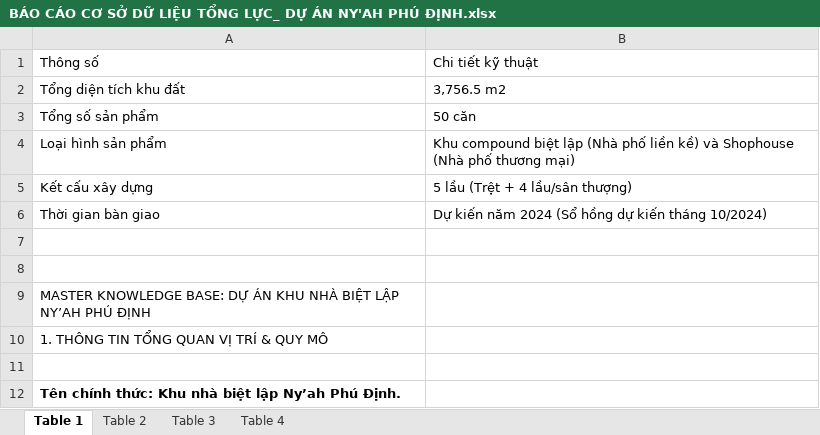
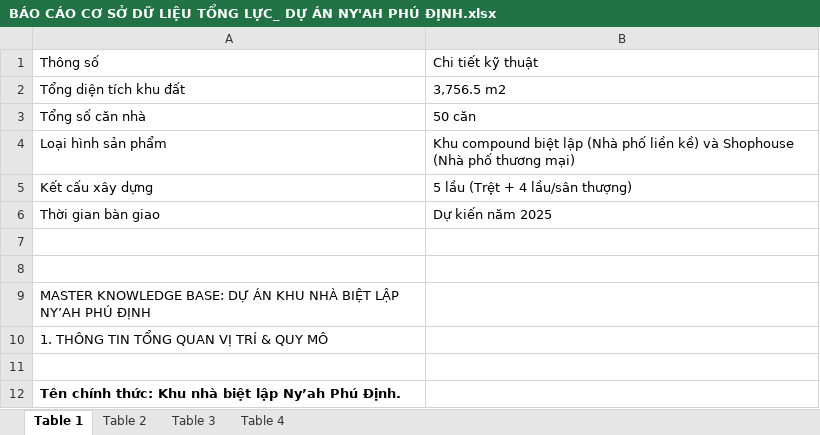
Before and after one commit to quang507/NhaDat-chatbot, an Excel workbook: data/BÁO CÁO CƠ SỞ DỮ LIỆU TỔNG LỰC_ DỰ ÁN NY'AH PHÚ ĐỊNH.xlsx, sheet Table 1, drawn as a sheet; only a part is shown; values as stored, in another font and other column widths than the file's, no borders; the diff covers the shown part only; the diff names each change by its address in the sheet, - before the commit and + after, or states it on an @@ line.

```diff
--- a/data/BÁO CÁO CƠ SỞ DỮ LIỆU TỔNG LỰC_ DỰ ÁN NY'AH PHÚ ĐỊNH.xlsx (sheet Table 1)
+++ b/data/BÁO CÁO CƠ SỞ DỮ LIỆU TỔNG LỰC_ DỰ ÁN NY'AH PHÚ ĐỊNH.xlsx (sheet Table 1)
-A3: Tổng số sản phẩm
+A3: Tổng số căn nhà
-B6: Dự kiến năm 2024 (Sổ hồng dự kiến tháng 10/2024)
+B6: Dự kiến năm 2025
```
Also changed, not shown: 10 edited cells elsewhere in this sheet, data/01_NyAh-PhuDinh/Giá & Thanh toán/BÁO CÁO CƠ SỞ DỮ LIỆU TỔNG LỰC_ DỰ ÁN NY'AH PHÚ ĐỊNH.xlsx, 4 other files.
